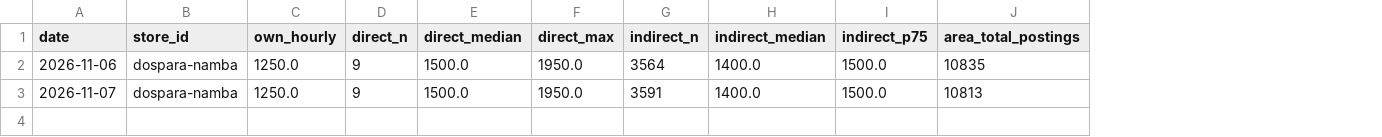
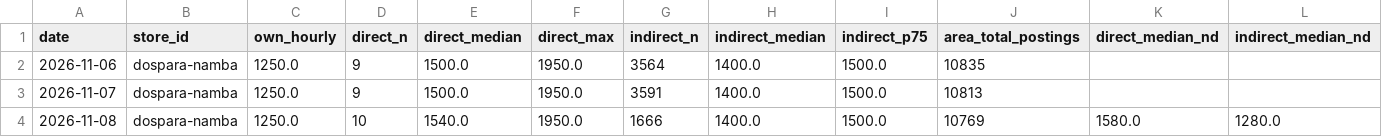
Before and after one commit to knoro-hue/HourlyWageSurvey, a CSV file: reports/dospara-namba/history.csv, drawn as a sheet; the diff names each change by its address in the sheet, - before the commit and + after, or states it on an @@ line.

```diff
--- a/reports/dospara-namba/history.csv
+++ b/reports/dospara-namba/history.csv
+column K (direct_median_nd), empty
+column L (indirect_median_nd), empty
+row 4: 2026-11-08 | dospara-namba | 1250.0 | 10 | 1540.0 | 1950.0 | 1666 | 1400.0 | 1500.0 | 10769 | 1580.0 | 1280.0
```
Also changed, not shown: docs/data/benefits.csv, docs/data/stores.csv, 39 other files.
